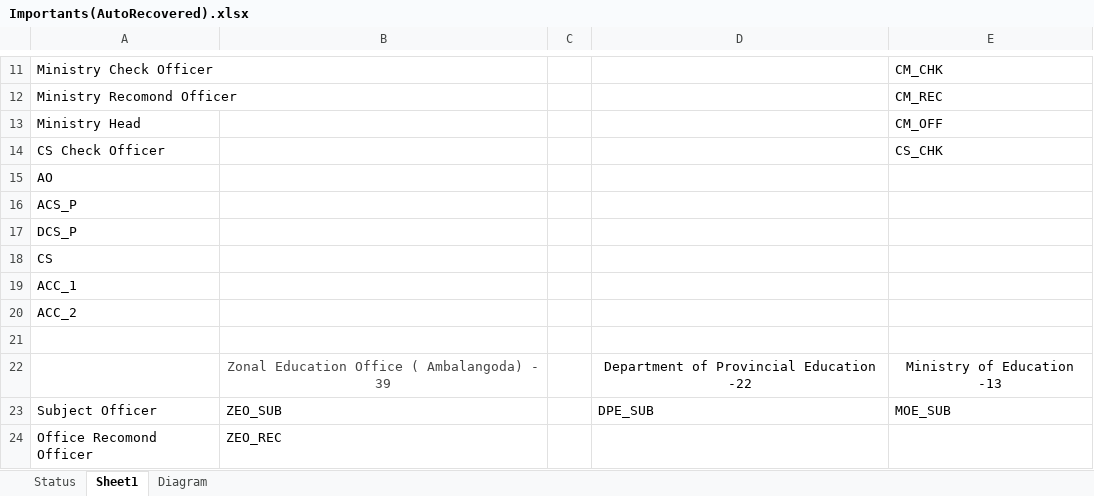
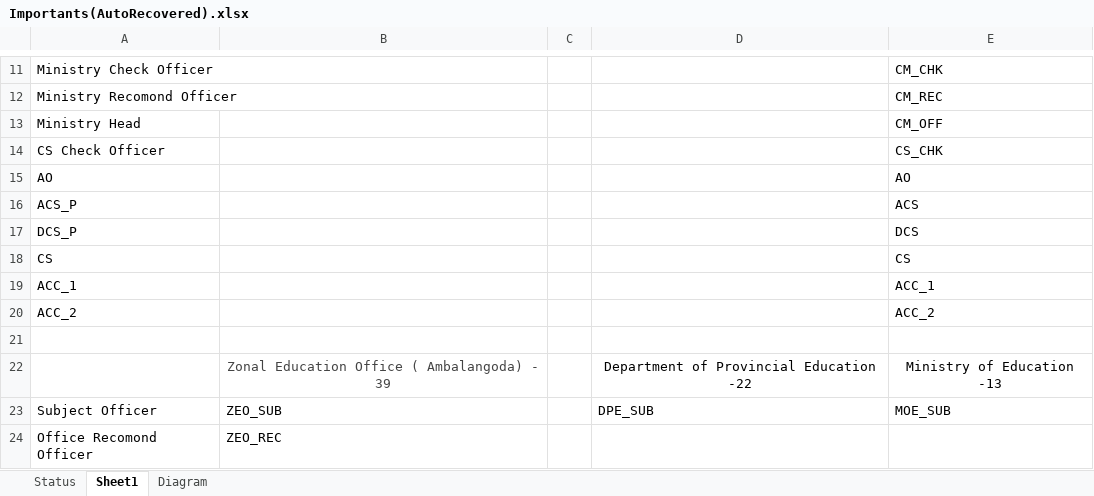
Before and after one commit to Niroshana-98/office-projet, an Excel workbook: Status/Importants(AutoRecovered).xlsx, sheet Sheet1, drawn as a sheet; only a part is shown, gaps mark what is left out; values as stored, in another font and other column widths than the file's, no borders; the diff names each change by its address in the sheet, - before the commit and + after, or states it on an @@ line.

```diff
--- a/Status/Importants(AutoRecovered).xlsx (sheet Sheet1)
+++ b/Status/Importants(AutoRecovered).xlsx (sheet Sheet1)
-E15: (empty)
+E15: AO
-E16: (empty)
+E16: ACS
-E17: (empty)
+E17: DCS
-E18: (empty)
+E18: CS
-E19: (empty)
+E19: ACC_1
-E20: (empty)
+E20: ACC_2
```
Also changed, not shown: 24 other files.
